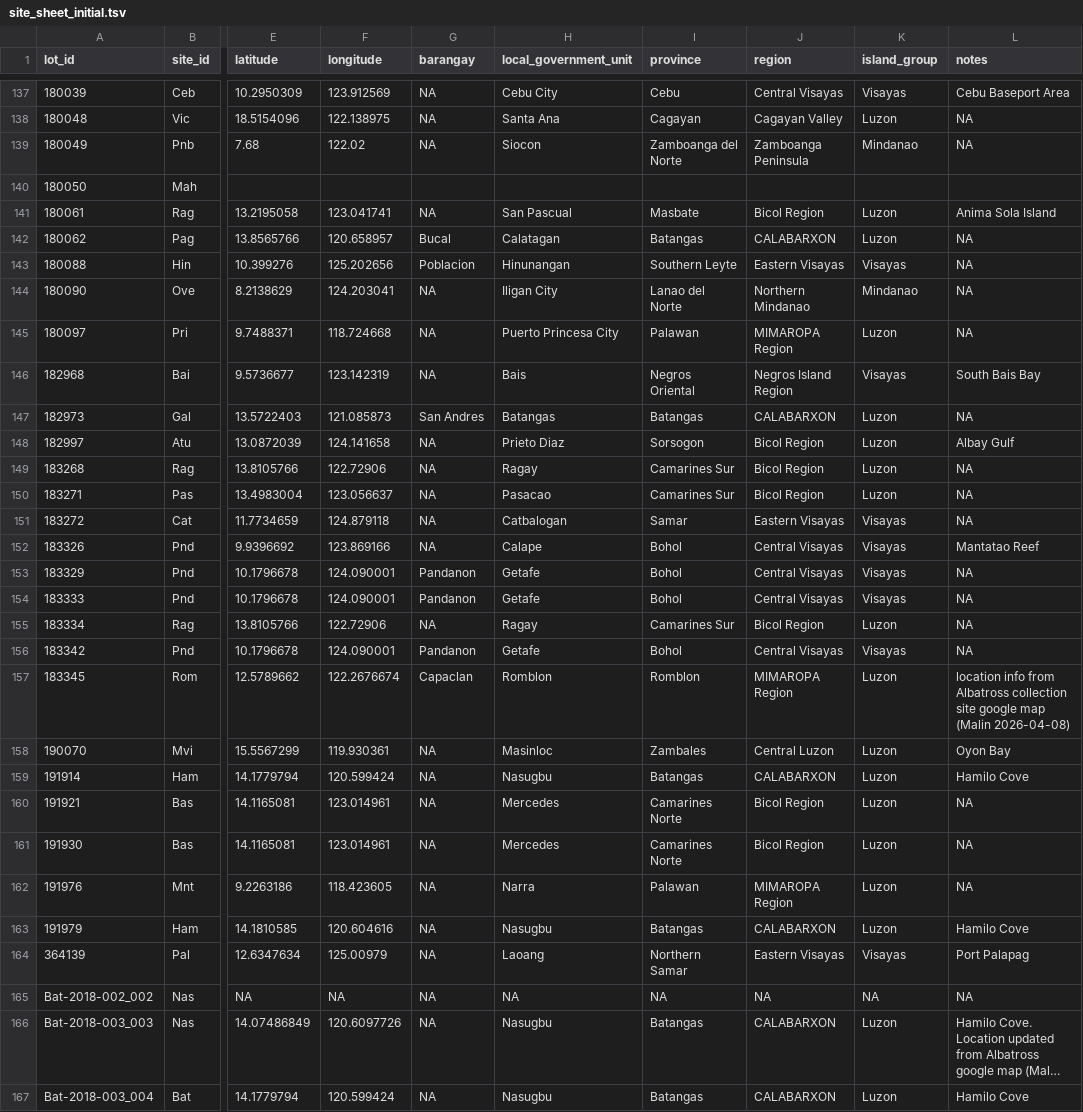
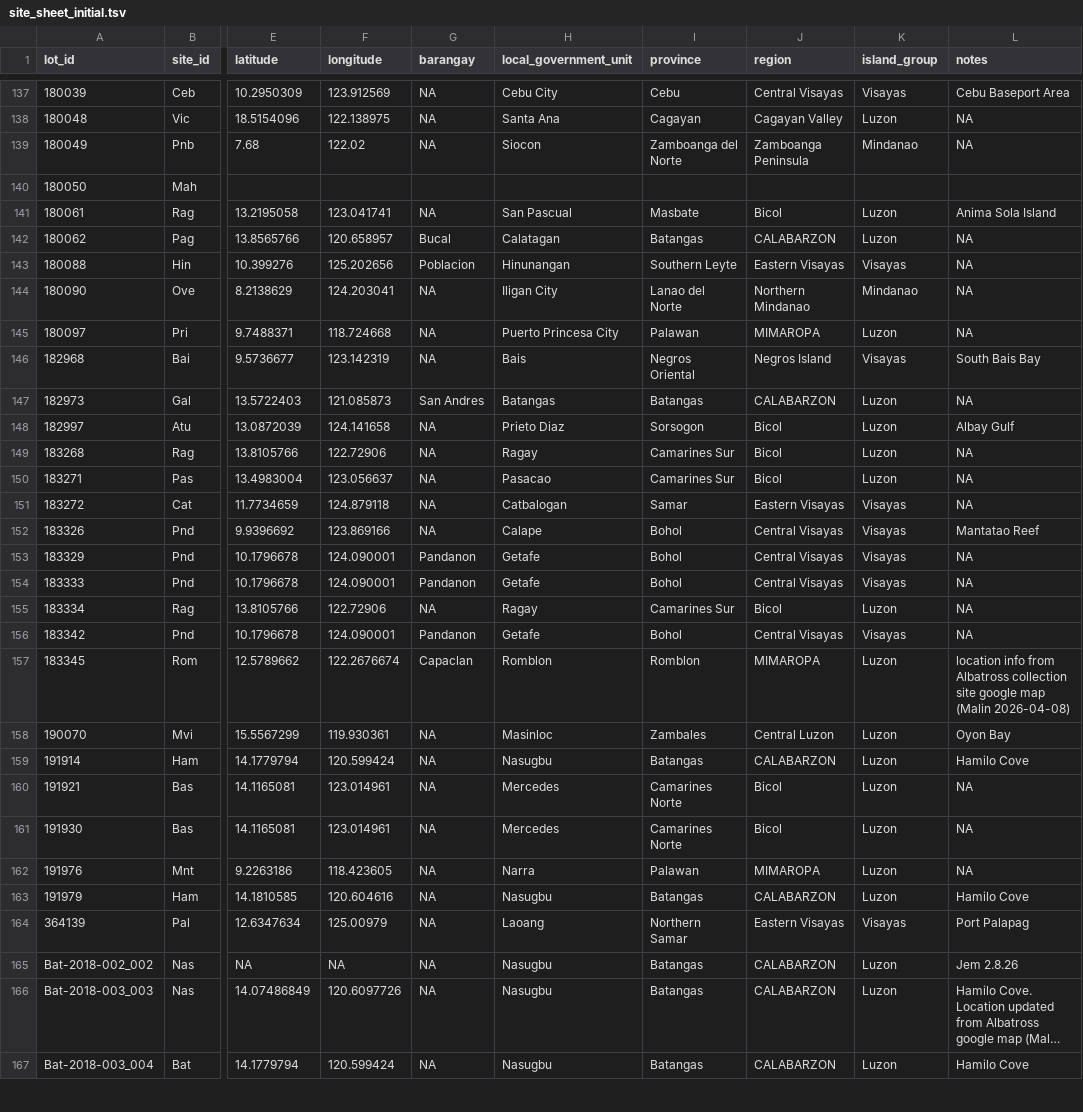
Before and after one commit to philippinespire/database_albatross_recollections, a TSV file: db_files/sampling_sites_sheets/site_sheet_initial.tsv, drawn as a sheet; only a part is shown, gaps mark what is left out; long unchanged cells end in …; the diff covers the shown part only; the diff names each change by its address in the sheet, - before the commit and + after, or states it on an @@ line.

```diff
--- a/db_files/sampling_sites_sheets/site_sheet_initial.tsv
+++ b/db_files/sampling_sites_sheets/site_sheet_initial.tsv
-J141 (region): Bicol Region
+J141 (region): Bicol
-J142 (region): CALABARXON
+J142 (region): CALABARZON
-J145 (region): MIMAROPA Region
+J145 (region): MIMAROPA
-J146 (region): Negros Island Region
+J146 (region): Negros Island
-J147 (region): CALABARXON
+J147 (region): CALABARZON
-J148:J150 (region): Bicol Region
+J148:J150 (region): Bicol
-J155 (region): Bicol Region
+J155 (region): Bicol
-J157 (region): MIMAROPA Region
+J157 (region): MIMAROPA
-J159 (region): CALABARXON
+J159 (region): CALABARZON
-J160:J161 (region): Bicol Region
+J160:J161 (region): Bicol
-J162 (region): MIMAROPA Region
+J162 (region): MIMAROPA
-J163 (region): CALABARXON
+J163 (region): CALABARZON
-H165 (local_government_unit): NA
+H165 (local_government_unit): Nasugbu
-I165 (province): NA
+I165 (province): Batangas
-J165 (region): NA
+J165 (region): CALABARZON
-K165 (island_group): NA
+K165 (island_group): Luzon
-L165 (notes): NA
+L165 (notes): Jem 2.8.26
-J166:J167 (region): CALABARXON
+J166:J167 (region): CALABARZON
```
Also changed, not shown: 140 edited cells elsewhere in this file.
